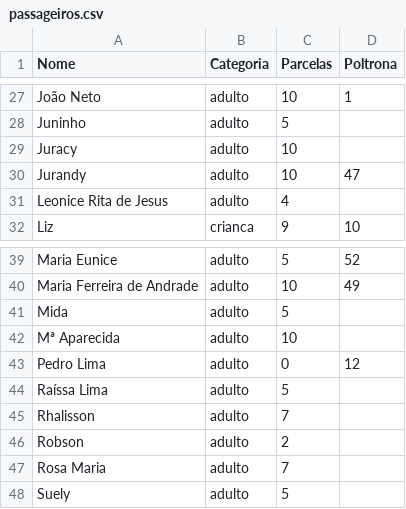
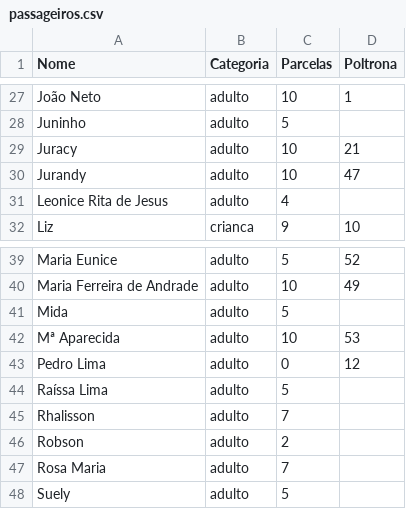
Before and after one commit to wandembergvrs/viagem2027, a CSV file: passageiros.csv, drawn as a sheet; only a part is shown, gaps mark what is left out.

Commit message:
Update passageiros.csv

```diff
--- a/passageiros.csv
+++ b/passageiros.csv
@@ -28,3 +28,3 @@ João Neto;adulto;10;1
 Juninho;adulto;5;
-Juracy;adulto;10;
+Juracy;adulto;10;21
 Jurandy;adulto;10;47
@@ -41,3 +41,3 @@ Maria Ferreira de Andrade;adulto;10;49
 Mida;adulto;5;
-Mª Aparecida;adulto;10;
+Mª Aparecida;adulto;10;53
 Pedro Lima;adulto;0;12
```
